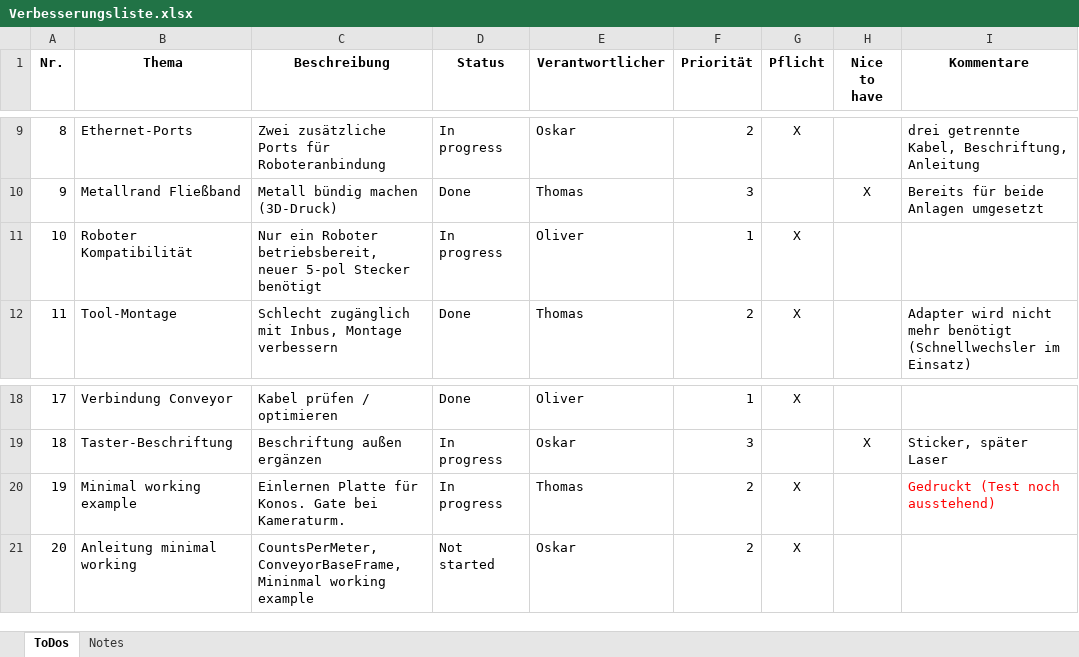
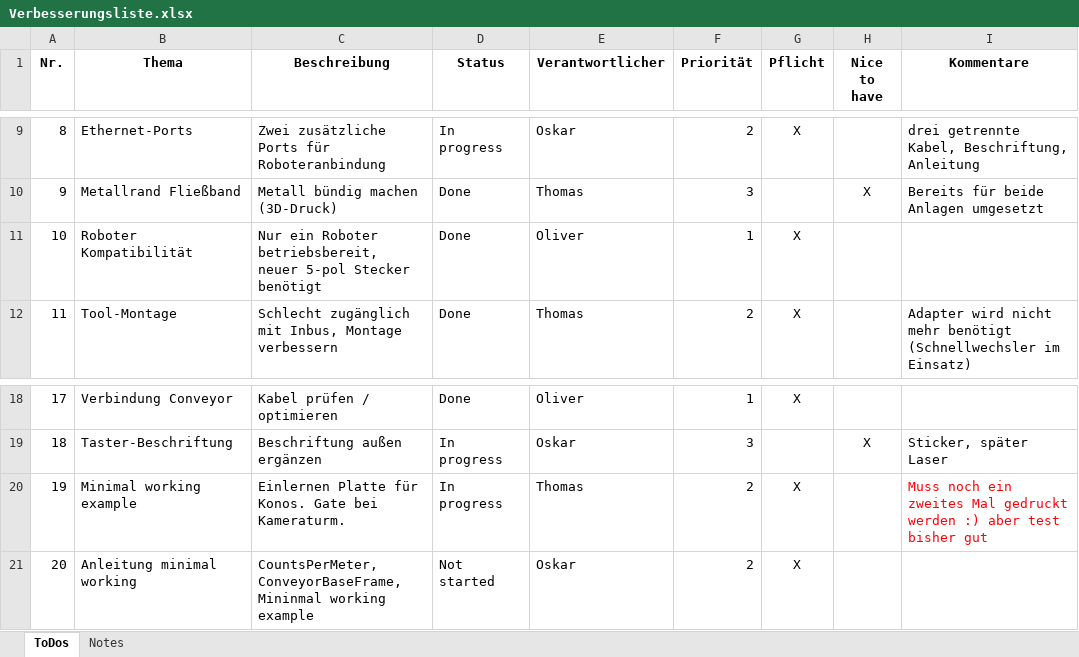
Before and after one commit to Docterpanzen/Optimierung-Laboraufgabe-Robotik, an Excel workbook: Verbesserungsliste.xlsx, sheet ToDos, drawn as a sheet; only a part is shown, gaps mark what is left out; values as stored, in another font and other column widths than the file's, no borders; conditional formats and table styles not drawn; the diff covers the shown part only; the diff names each change by its address in the sheet, - before the commit and + after, or states it on an @@ line.

```diff
--- a/Verbesserungsliste.xlsx (sheet ToDos)
+++ b/Verbesserungsliste.xlsx (sheet ToDos)
-D11 (Status): In progress
+D11 (Status): Done
-I20 (Kommentare): Gedruckt (Test noch ausstehend)
+I20 (Kommentare): Muss noch ein zweites Mal gedruckt werden :) aber test bisher gut
```
Also changed, not shown: 18 edited cells elsewhere in this sheet.
